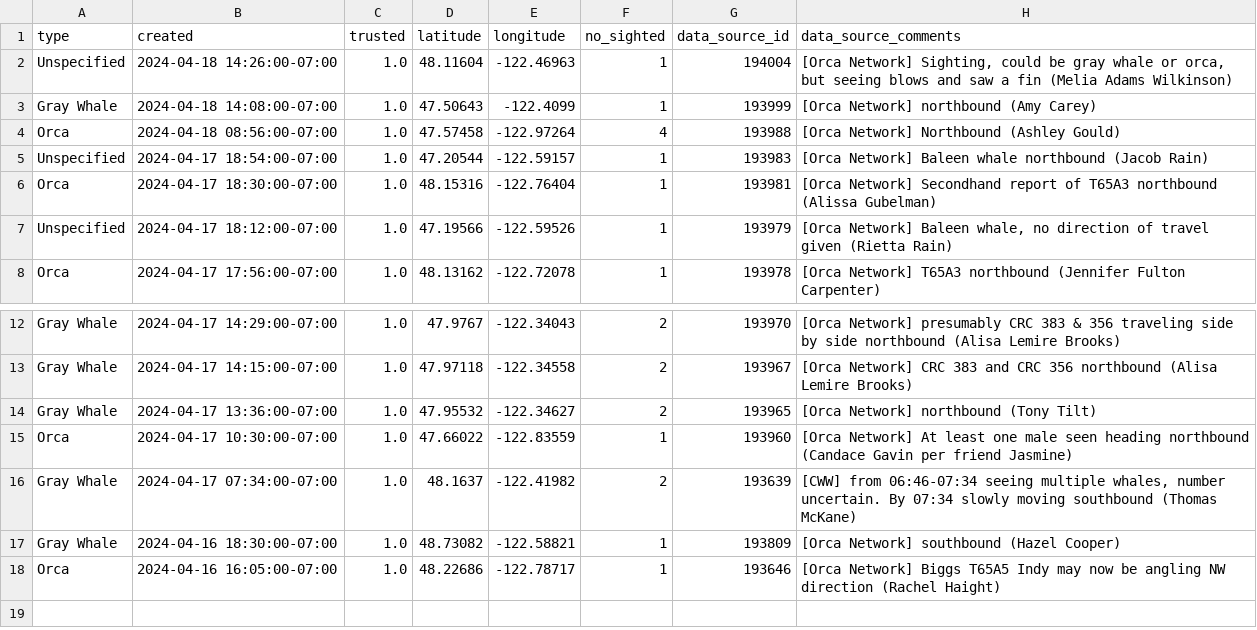
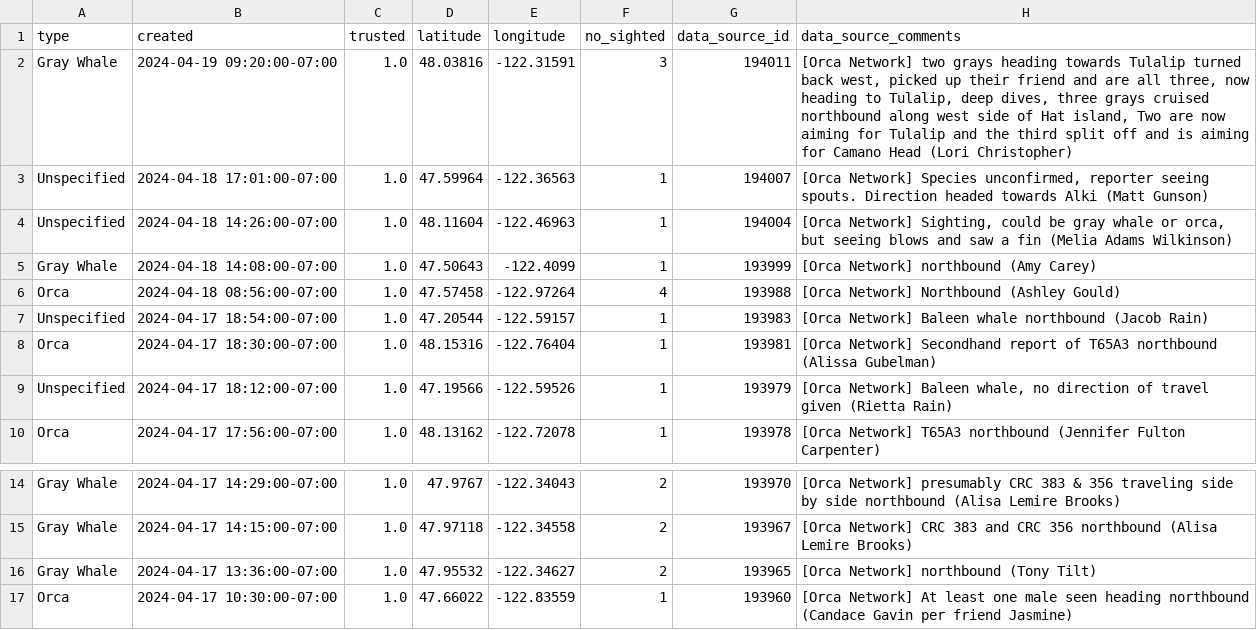
Before and after one commit to puzzledcherry/cetacean360, a CSV file: data/acartiaDataPull.csv, drawn as a sheet; only a part is shown, gaps mark what is left out.

```diff
--- a/data/acartiaDataPull.csv
+++ b/data/acartiaDataPull.csv
@@ -1,2 +1,4 @@
 type,created,trusted,latitude,longitude,no_sighted,data_source_id,data_source_comments
+Gray Whale,2024-04-19 09:20:00-07:00,1.0,48.03816,-122.31591,3,194011,"[Orca Network] two grays heading towards Tulalip turned back west, picked up their friend and are all three, now heading to Tulalip, deep dives, three grays cruised northbound along west side of Hat island, Two are now aiming for Tulalip and the third split off and is aiming for Camano Head (Lori Christopher)"
+Unspecified,2024-04-18 17:01:00-07:00,1.0,47.59964,-122.36563,1,194007,"[Orca Network] Species unconfirmed, reporter seeing spouts. Direction headed towards Alki (Matt Gunson)"
 Unspecified,2024-04-18 14:26:00-07:00,1.0,48.11604,-122.46963,1,194004,"[Orca Network] Sighting, could be gray whale or orca, but seeing blows and saw a fin (Melia Adams Wilkinson)"
@@ -15,4 +17 @@ Gray Whale,2024-04-17 13:36:00-07:00,1.0,47.95532,-122.34627,2,193965,[Orca Netw
 Orca,2024-04-17 10:30:00-07:00,1.0,47.66022,-122.83559,1,193960,[Orca Network] At least one male seen heading northbound (Candace Gavin per friend Jasmine)
-Gray Whale,2024-04-17 07:34:00-07:00,1.0,48.1637,-122.41982,2,193639,"[CWW] from 06:46-07:34 seeing multiple whales, number uncertain. By 07:34 slowly moving southbound (Thomas McKane) "
-Gray Whale,2024-04-16 18:30:00-07:00,1.0,48.73082,-122.58821,1,193809,[Orca Network] southbound (Hazel Cooper)
-Orca,2024-04-16 16:05:00-07:00,1.0,48.22686,-122.78717,1,193646,[Orca Network] Biggs T65A5 Indy  may now be angling NW direction  (Rachel Haight)
```
Also changed, not shown: data/connectedSightings.csv, 6 other files.
